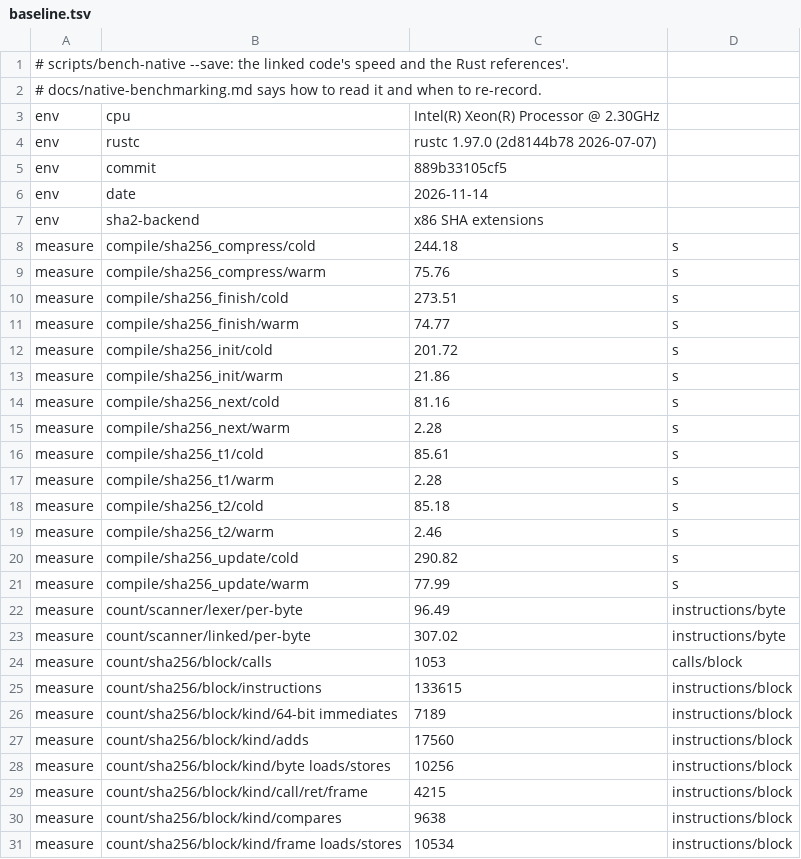
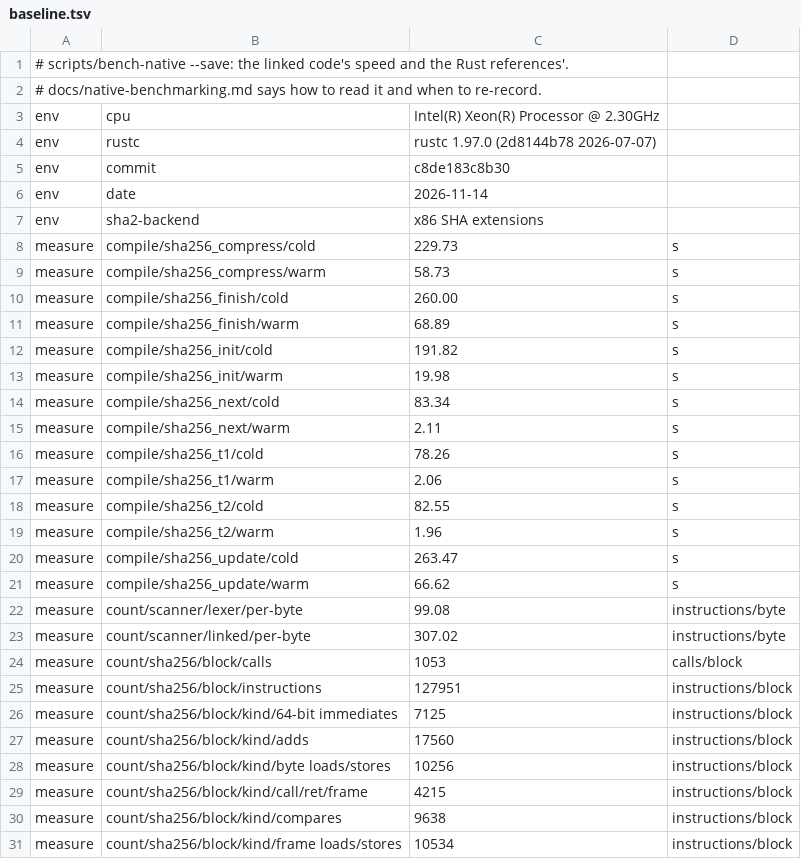
Before and after one commit to MinusGix/heather, a TSV file: crates/linked/benches/baseline.tsv, drawn as a sheet; only a part is shown; the diff covers the shown part only.

```diff
--- a/crates/linked/benches/baseline.tsv
+++ b/crates/linked/benches/baseline.tsv
@@ -4,24 +4,24 @@ env	cpu	Intel(R) Xeon(R) Processor @ 2.30GHz
 env	rustc	rustc 1.97.0 (2d8144b78 2026-07-07)
-env	commit	889b33105cf5
+env	commit	c8de183c8b30
 env	date	2026-11-14
 env	sha2-backend	x86 SHA extensions
-measure	compile/sha256_compress/cold	244.18	s
-measure	compile/sha256_compress/warm	75.76	s
-measure	compile/sha256_finish/cold	273.51	s
-measure	compile/sha256_finish/warm	74.77	s
-measure	compile/sha256_init/cold	201.72	s
-measure	compile/sha256_init/warm	21.86	s
-measure	compile/sha256_next/cold	81.16	s
-measure	compile/sha256_next/warm	2.28	s
-measure	compile/sha256_t1/cold	85.61	s
-measure	compile/sha256_t1/warm	2.28	s
-measure	compile/sha256_t2/cold	85.18	s
-measure	compile/sha256_t2/warm	2.46	s
-measure	compile/sha256_update/cold	290.82	s
-measure	compile/sha256_update/warm	77.99	s
-measure	count/scanner/lexer/per-byte	96.49	instructions/byte
+measure	compile/sha256_compress/cold	229.73	s
+measure	compile/sha256_compress/warm	58.73	s
+measure	compile/sha256_finish/cold	260.00	s
+measure	compile/sha256_finish/warm	68.89	s
+measure	compile/sha256_init/cold	191.82	s
+measure	compile/sha256_init/warm	19.98	s
+measure	compile/sha256_next/cold	83.34	s
+measure	compile/sha256_next/warm	2.11	s
+measure	compile/sha256_t1/cold	78.26	s
+measure	compile/sha256_t1/warm	2.06	s
+measure	compile/sha256_t2/cold	82.55	s
+measure	compile/sha256_t2/warm	1.96	s
+measure	compile/sha256_update/cold	263.47	s
+measure	compile/sha256_update/warm	66.62	s
+measure	count/scanner/lexer/per-byte	99.08	instructions/byte
 measure	count/scanner/linked/per-byte	307.02	instructions/byte
 measure	count/sha256/block/calls	1053	calls/block
-measure	count/sha256/block/instructions	133615	instructions/block
-measure	count/sha256/block/kind/64-bit immediates	7189	instructions/block
+measure	count/sha256/block/instructions	127951	instructions/block
+measure	count/sha256/block/kind/64-bit immediates	7125	instructions/block
 measure	count/sha256/block/kind/adds	17560	instructions/block
```
Also changed, not shown: 20 edited cells elsewhere in this file, 3 other files.
